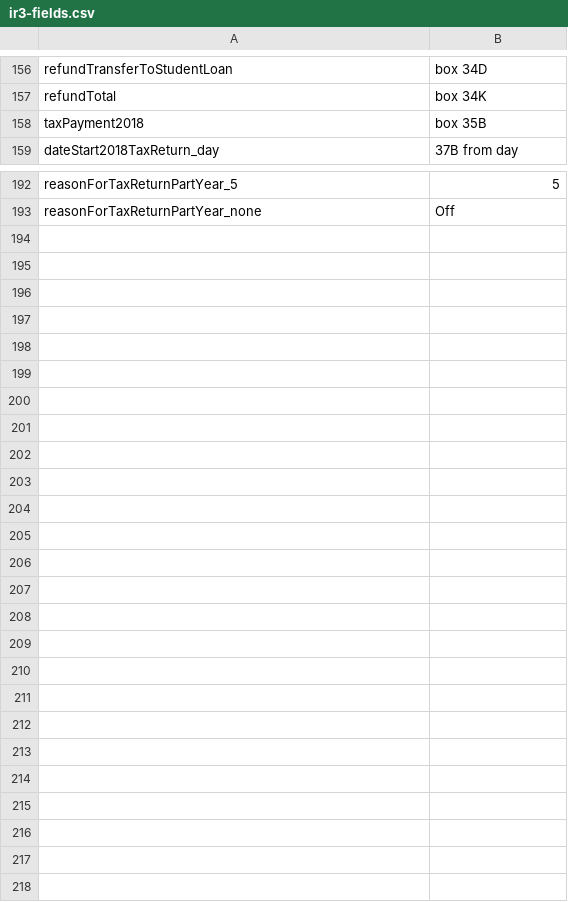
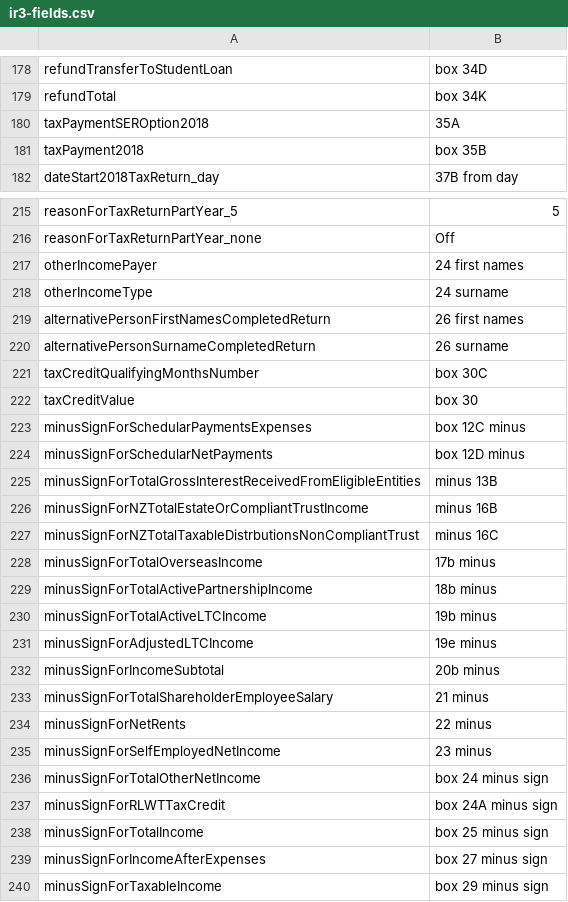
Before and after one commit to taxbeans/taxbeans, a CSV file: taxbeans-forms/src/main/resources/ir3-fields.csv, drawn as a sheet; only a part is shown, gaps mark what is left out; the diff covers the shown part only; the diff names each change by its address in the sheet, - before the commit and + after, or states it on an @@ line.

Commit message:
Finished all of the fields

```diff
--- a/taxbeans-forms/src/main/resources/ir3-fields.csv
+++ b/taxbeans-forms/src/main/resources/ir3-fields.csv
+row 180: taxPaymentSEROption2018 | 35A
+row 217: otherIncomePayer | 24 first names
+row 218: otherIncomeType | 24 surname
+row 219: alternativePersonFirstNamesCompletedReturn | 26 first names
+row 220: alternativePersonSurnameCompletedReturn | 26 surname
+row 221: taxCreditQualifyingMonthsNumber | box 30C
+row 222: taxCreditValue | box 30
+row 223: minusSignForSchedularPaymentsExpenses | box 12C minus
+row 224: minusSignForSchedularNetPayments | box 12D minus
+row 225: minusSignForTotalGrossInterestReceivedFromEligibleEntities | minus 13B
+row 226: minusSignForNZTotalEstateOrCompliantTrustIncome | minus 16B
+row 227: minusSignForNZTotalTaxableDistrbutionsNonCompliantTrust | minus 16C
+row 228: minusSignForTotalOverseasIncome | 17b minus
+row 229: minusSignForTotalActivePartnershipIncome | 18b minus
+row 230: minusSignForTotalActiveLTCIncome | 19b minus
+row 231: minusSignForAdjustedLTCIncome | 19e minus
+row 232: minusSignForIncomeSubtotal | 20b minus
+row 233: minusSignForTotalShareholderEmployeeSalary | 21 minus
+row 234: minusSignForNetRents | 22 minus
+row 235: minusSignForSelfEmployedNetIncome | 23 minus
+row 236: minusSignForTotalOtherNetIncome | box 24 minus sign
+row 237: minusSignForRLWTTaxCredit | box 24A minus sign
+row 238: minusSignForTotalIncome | box 25 minus sign
+row 239: minusSignForIncomeAfterExpenses | box 27 minus sign
+row 240: minusSignForTaxableIncome | box 29 minus sign
```
Also changed, not shown: 22 added rows and 6 edited cells elsewhere in this file, 3 other files.
